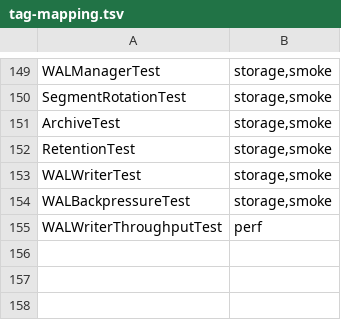
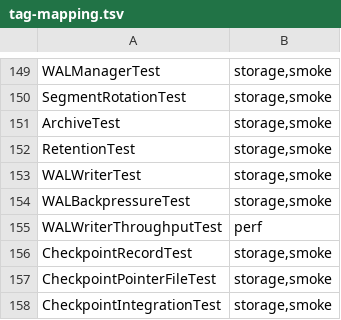
Before and after one commit to Reider85/dieseldb, a TSV file: scripts/tag-mapping.tsv, drawn as a sheet; only a part is shown, gaps mark what is left out; the diff names each change by its address in the sheet, - before the commit and + after, or states it on an @@ line.

Commit message:
3.2.77 Prompt 4 #16: ARIES CheckpointRecord + atomic checkpoint.ptr - WALManager.writeCheckpoint/loadCheckpointRecord, TxStatusTracker.getActiveTxids, Database.initializeWAL checkpoint loading; 28 new tests (CheckpointRecord/PointerFile/Integration); gates: fast 373/0/0, timing PASSED

```diff
--- a/scripts/tag-mapping.tsv
+++ b/scripts/tag-mapping.tsv
+row 156: CheckpointRecordTest | storage,smoke
+row 157: CheckpointPointerFileTest | storage,smoke
+row 158: CheckpointIntegrationTest | storage,smoke
```
Also changed, not shown: 16 other files.
